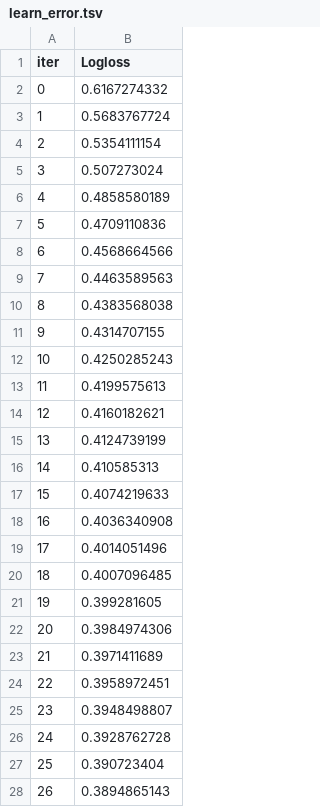
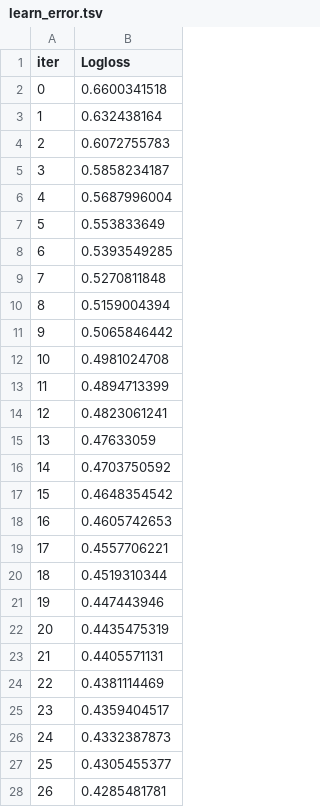
Before and after one commit to tdrumhel1/kaggle_space_titanic, a TSV file: catboost_info/learn_error.tsv, drawn as a sheet; only a part is shown; the diff covers the shown part only.

```diff
--- a/catboost_info/learn_error.tsv
+++ b/catboost_info/learn_error.tsv
@@ -1,28 +1,28 @@
 iter	Logloss
-0	0.6167274332
-1	0.5683767724
-2	0.5354111154
-3	0.507273024
-4	0.4858580189
-5	0.4709110836
-6	0.4568664566
-7	0.4463589563
-8	0.4383568038
-9	0.4314707155
-10	0.4250285243
-11	0.4199575613
-12	0.4160182621
-13	0.4124739199
-14	0.410585313
-15	0.4074219633
-16	0.4036340908
-17	0.4014051496
-18	0.4007096485
-19	0.399281605
-20	0.3984974306
-21	0.3971411689
-22	0.3958972451
-23	0.3948498807
-24	0.3928762728
-25	0.390723404
-26	0.3894865143
+0	0.6600341518
+1	0.632438164
+2	0.6072755783
+3	0.5858234187
+4	0.5687996004
+5	0.553833649
+6	0.5393549285
+7	0.5270811848
+8	0.5159004394
+9	0.5065846442
+10	0.4981024708
+11	0.4894713399
+12	0.4823061241
+13	0.47633059
+14	0.4703750592
+15	0.4648354542
+16	0.4605742653
+17	0.4557706221
+18	0.4519310344
+19	0.447443946
+20	0.4435475319
+21	0.4405571131
+22	0.4381114469
+23	0.4359404517
+24	0.4332387873
+25	0.4305455377
+26	0.4285481781
```
Also changed, not shown: 50 added rows and 23 edited cells elsewhere in this file, catboost_gs_submission.csv, catboost_info/time_left.tsv, 12 other files.
